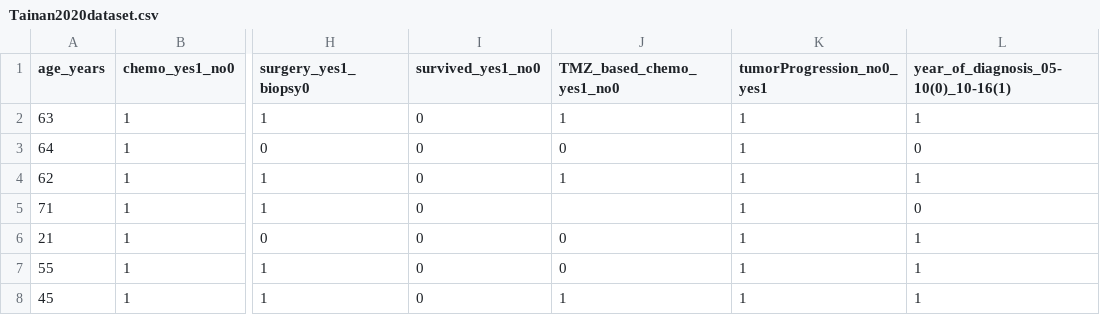
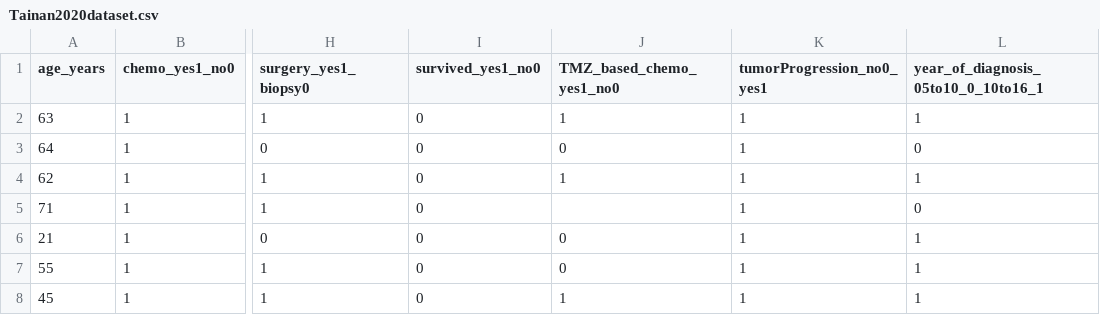
Before and after one commit to Samumar4321/glioblastomaEHRsData, a CSV file: Development/datasets/Tainan2020dataset.csv, drawn as a sheet; only a part is shown, gaps mark what is left out; the diff names each change by its address in the sheet, - before the commit and + after, or states it on an @@ line.

Commit message:
Changed name for the year of diagnosis column

```diff
--- a/Development/datasets/Tainan2020dataset.csv
+++ b/Development/datasets/Tainan2020dataset.csv
-L1: year_of_diagnosis_05-10(0)_10-16(1)
+L1: year_of_diagnosis_05to10_0_10to16_1
```
